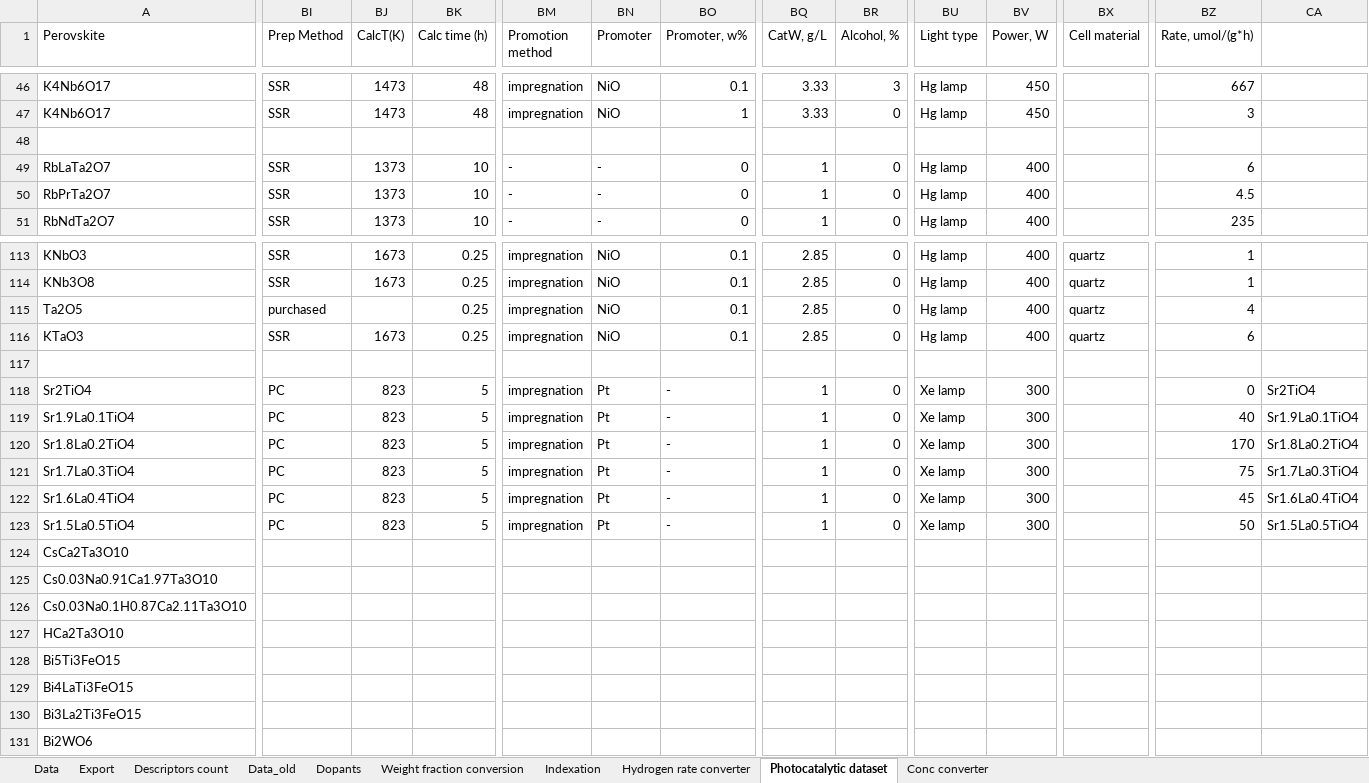
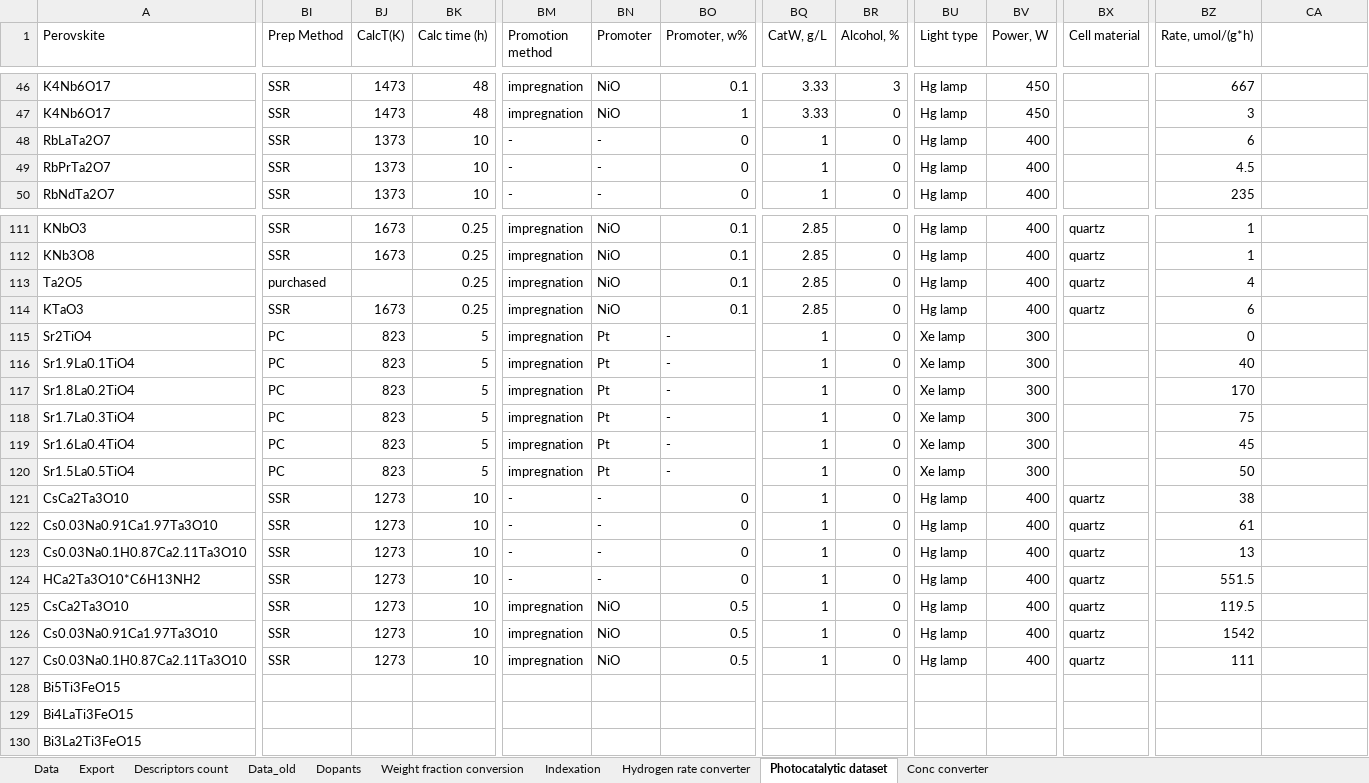
Before and after one commit to NikitaDavydov02/Perovskite-liked-oxides-bandgap-prediction, an Excel workbook: Data/Perovskite dataset.xlsx, sheet Photocatalytic dataset, drawn as a sheet; only a part is shown, gaps mark what is left out; values as stored, in another font and other column widths than the file's, no cell formats; removed rows and columns are numbered as before the commit, all else as after; rows hold the shown columns only; the diff covers the shown part only; the diff names each change by its address in the sheet, - before the commit and + after, or states it on an @@ line.

Commit message:
Update on photocatalysis dataset

```diff
--- a/Data/Perovskite dataset.xlsx (sheet Photocatalytic dataset)
+++ b/Data/Perovskite dataset.xlsx (sheet Photocatalytic dataset)
-row 48: (empty)
-row 117: (empty)
-CA115: Sr2TiO4
+CA115: (empty)
-CA116: Sr1.9La0.1TiO4
+CA116: (empty)
-CA117: Sr1.8La0.2TiO4
+CA117: (empty)
-CA118: Sr1.7La0.3TiO4
+CA118: (empty)
-CA119: Sr1.6La0.4TiO4
+CA119: (empty)
-CA120: Sr1.5La0.5TiO4
+CA120: (empty)
-BI121:BI124 (Prep Method): (empty)
+BI121:BI124 (Prep Method): SSR
-BJ121:BJ124 (CalcT(K)): (empty)
+BJ121:BJ124 (CalcT(K)): 1273
-BK121:BK124 (Calc time (h)): (empty)
+BK121:BK124 (Calc time (h)): 10
-BM121:BM124 (Promotion method): (empty)
+BM121:BM124 (Promotion method): -
-BN121:BN124 (Promoter): (empty)
+BN121:BN124 (Promoter): -
-BO121:BO124 (Promoter, w%): (empty)
+BO121:BO124 (Promoter, w%): 0
-BQ121:BQ124 (CatW, g/L): (empty)
+BQ121:BQ124 (CatW, g/L): 1
-BR121:BR124 (Alcohol, %): (empty)
+BR121:BR124 (Alcohol, %): 0
-BU121:BU124 (Light type): (empty)
+BU121:BU124 (Light type): Hg lamp
-BV121:BV124 (Power, W): (empty)
+BV121:BV124 (Power, W): 400
-BX121:BX124 (Cell material): (empty)
+BX121:BX124 (Cell material): quartz
-BZ121 (Rate, umol/(g*h)): (empty)
+BZ121 (Rate, umol/(g*h)): 38
-BZ122 (Rate, umol/(g*h)): (empty)
+BZ122 (Rate, umol/(g*h)): 61
-BZ123 (Rate, umol/(g*h)): (empty)
+BZ123 (Rate, umol/(g*h)): 13
-A124 (Perovskite): HCa2Ta3O10
+A124 (Perovskite): HCa2Ta3O10*C6H13NH2
-BZ124 (Rate, umol/(g*h)): (empty)
+BZ124 (Rate, umol/(g*h)): 551.5
+row 125: CsCa2Ta3O10 | SSR | 1273 | 10 | impregnation | NiO | 0.5 | 1 | 0 | Hg lamp | 400 | quartz | 119.5
+row 126: Cs0.03Na0.91Ca1.97Ta3O10 | SSR | 1273 | 10 | impregnation | NiO | 0.5 | 1 | 0 | Hg lamp | 400 | quartz | 1542
+row 127: Cs0.03Na0.1H0.87Ca2.11Ta3O10 | SSR | 1273 | 10 | impregnation | NiO | 0.5 | 1 | 0 | Hg lamp | 400 | quartz | 111
-row 131: Bi2WO6
```
Also changed, not shown: 41 added rows, 2 removed rows and 530 edited cells elsewhere in this sheet, cell formats, formulas that keep their value, hidden cells, 1 other file.
